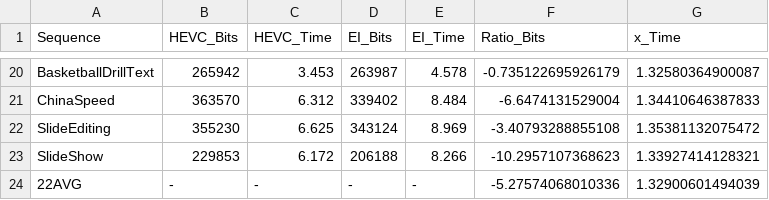
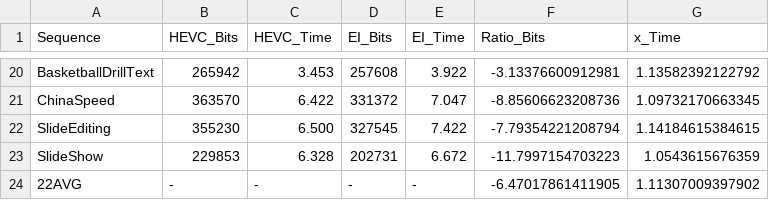
Before and after one commit to 0qinghao/HEVC_VVC_test_script, a CSV file: HEVC_vs_EI.csv, drawn as a sheet; only a part is shown, gaps mark what is left out; the diff covers the shown part only; the diff names each change by its address in the sheet, - before the commit and + after, or states it on an @@ line.

```diff
--- a/HEVC_vs_EI.csv
+++ b/HEVC_vs_EI.csv
-D20 (EI_Bits): 263987
+D20 (EI_Bits): 257608
-E20 (EI_Time): 4.578
+E20 (EI_Time): 3.922
-F20 (Ratio_Bits): -0.735122695926179
+F20 (Ratio_Bits): -3.13376600912981
-G20 (x_Time): 1.32580364900087
+G20 (x_Time): 1.13582392122792
-C21 (HEVC_Time): 6.312
+C21 (HEVC_Time): 6.422
-D21 (EI_Bits): 339402
+D21 (EI_Bits): 331372
-E21 (EI_Time): 8.484
+E21 (EI_Time): 7.047
-F21 (Ratio_Bits): -6.6474131529004
+F21 (Ratio_Bits): -8.85606623208736
-G21 (x_Time): 1.34410646387833
+G21 (x_Time): 1.09732170663345
-C22 (HEVC_Time): 6.625
+C22 (HEVC_Time): 6.500
-D22 (EI_Bits): 343124
+D22 (EI_Bits): 327545
-E22 (EI_Time): 8.969
+E22 (EI_Time): 7.422
-F22 (Ratio_Bits): -3.40793288855108
+F22 (Ratio_Bits): -7.79354221208794
-G22 (x_Time): 1.35381132075472
+G22 (x_Time): 1.14184615384615
-C23 (HEVC_Time): 6.172
+C23 (HEVC_Time): 6.328
-D23 (EI_Bits): 206188
+D23 (EI_Bits): 202731
-E23 (EI_Time): 8.266
+E23 (EI_Time): 6.672
-F23 (Ratio_Bits): -10.2957107368623
+F23 (Ratio_Bits): -11.7997154703223
-G23 (x_Time): 1.33927414128321
+G23 (x_Time): 1.0543615676359
-F24 (Ratio_Bits): -5.27574068010336
+F24 (Ratio_Bits): -6.47017861411905
-G24 (x_Time): 1.32900601494039
+G24 (x_Time): 1.11307009397902
```
Also changed, not shown: 89 edited cells elsewhere in this file, 2 other files.
